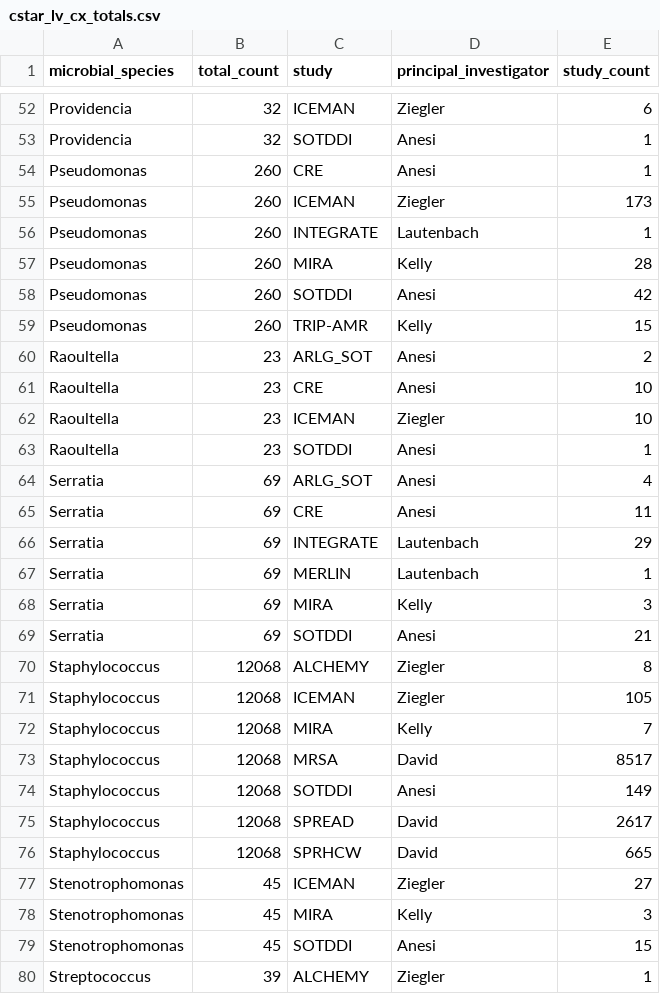
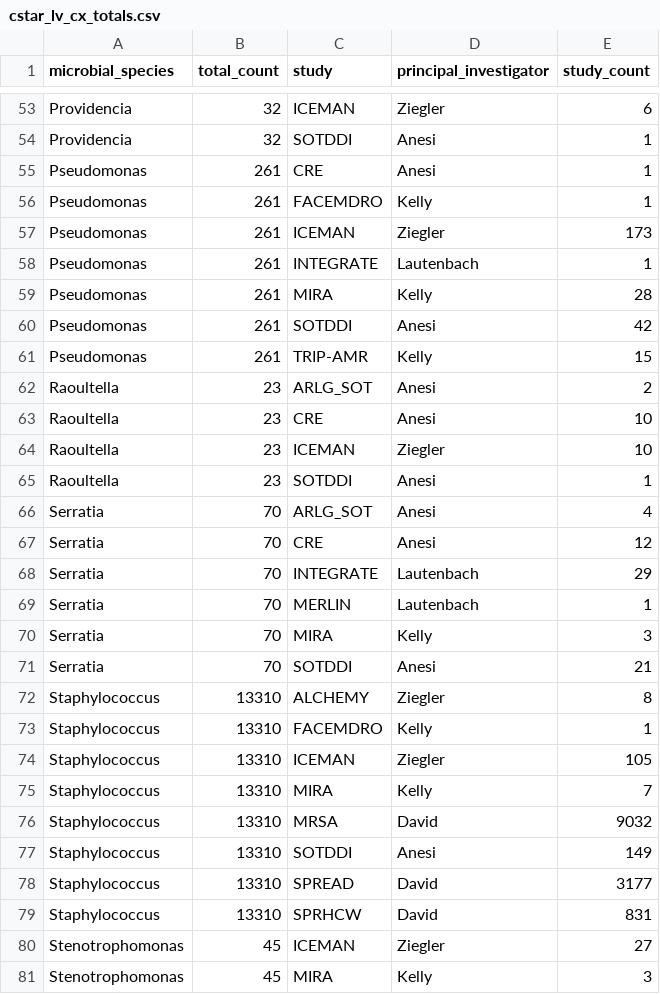
Before and after one commit to bjklab/motionlab-site, a CSV file: data_cstar/cstar_lv_cx_totals.csv, drawn as a sheet; only a part is shown, gaps mark what is left out; the shorter side is filled out with more unchanged rows; the diff covers the shown part only.

```diff
--- a/data_cstar/cstar_lv_cx_totals.csv
+++ b/data_cstar/cstar_lv_cx_totals.csv
@@ -53,8 +54,9 @@ Providencia,32,ICEMAN,Ziegler,6
 Providencia,32,SOTDDI,Anesi,1
-Pseudomonas,260,CRE,Anesi,1
-Pseudomonas,260,ICEMAN,Ziegler,173
-Pseudomonas,260,INTEGRATE,Lautenbach,1
-Pseudomonas,260,MIRA,Kelly,28
-Pseudomonas,260,SOTDDI,Anesi,42
-Pseudomonas,260,TRIP-AMR,Kelly,15
+Pseudomonas,261,CRE,Anesi,1
+Pseudomonas,261,FACEMDRO,Kelly,1
+Pseudomonas,261,ICEMAN,Ziegler,173
+Pseudomonas,261,INTEGRATE,Lautenbach,1
+Pseudomonas,261,MIRA,Kelly,28
+Pseudomonas,261,SOTDDI,Anesi,42
+Pseudomonas,261,TRIP-AMR,Kelly,15
 Raoultella,23,ARLG_SOT,Anesi,2
@@ -63,15 +65,16 @@ Raoultella,23,ICEMAN,Ziegler,10
 Raoultella,23,SOTDDI,Anesi,1
-Serratia,69,ARLG_SOT,Anesi,4
-Serratia,69,CRE,Anesi,11
-Serratia,69,INTEGRATE,Lautenbach,29
-Serratia,69,MERLIN,Lautenbach,1
-Serratia,69,MIRA,Kelly,3
-Serratia,69,SOTDDI,Anesi,21
-Staphylococcus,12068,ALCHEMY,Ziegler,8
-Staphylococcus,12068,ICEMAN,Ziegler,105
-Staphylococcus,12068,MIRA,Kelly,7
-Staphylococcus,12068,MRSA,David,8517
-Staphylococcus,12068,SOTDDI,Anesi,149
-Staphylococcus,12068,SPREAD,David,2617
-Staphylococcus,12068,SPRHCW,David,665
+Serratia,70,ARLG_SOT,Anesi,4
+Serratia,70,CRE,Anesi,12
+Serratia,70,INTEGRATE,Lautenbach,29
+Serratia,70,MERLIN,Lautenbach,1
+Serratia,70,MIRA,Kelly,3
+Serratia,70,SOTDDI,Anesi,21
+Staphylococcus,13310,ALCHEMY,Ziegler,8
+Staphylococcus,13310,FACEMDRO,Kelly,1
+Staphylococcus,13310,ICEMAN,Ziegler,105
+Staphylococcus,13310,MIRA,Kelly,7
+Staphylococcus,13310,MRSA,David,9032
+Staphylococcus,13310,SOTDDI,Anesi,149
+Staphylococcus,13310,SPREAD,David,3177
+Staphylococcus,13310,SPRHCW,David,831
 Stenotrophomonas,45,ICEMAN,Ziegler,27
```
Also changed, not shown: 1 added row and 31 edited cells elsewhere in this file, data_cstar/cre/study_specimen_totals_cre.csv, data_cstar/spaceman/study_specimen_totals_spaceman.csv, 37 other files.
